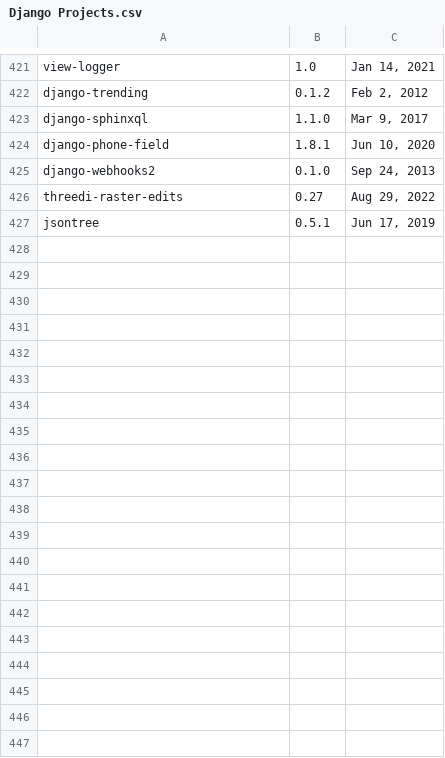
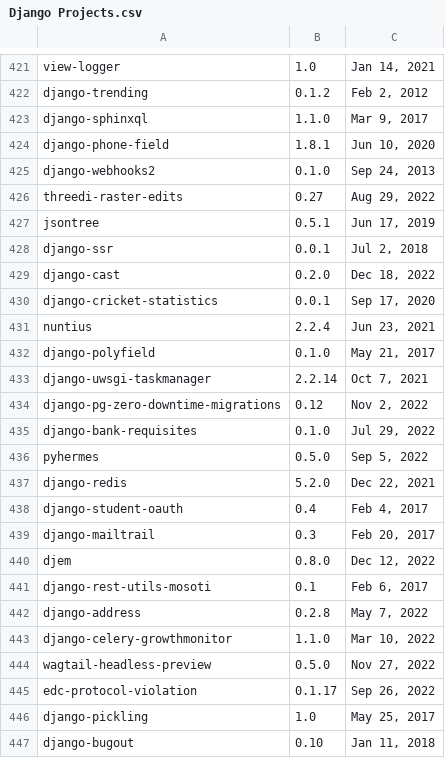
Before and after one commit to siddhantiiits/Web_Crawling_Exercise, a CSV file: Django Projects.csv, drawn as a sheet; only a part is shown, gaps mark what is left out; the diff covers the shown part only.

```diff
--- a/Django Projects.csv
+++ b/Django Projects.csv
@@ -427 +427,21 @@ threedi-raster-edits,0.27,"Aug 29, 2022"
 jsontree,0.5.1,"Jun 17, 2019"
+django-ssr,0.0.1,"Jul 2, 2018"
+django-cast,0.2.0,"Dec 18, 2022"
+django-cricket-statistics,0.0.1,"Sep 17, 2020"
+nuntius,2.2.4,"Jun 23, 2021"
+django-polyfield,0.1.0,"May 21, 2017"
+django-uwsgi-taskmanager,2.2.14,"Oct 7, 2021"
+django-pg-zero-downtime-migrations,0.12,"Nov 2, 2022"
+django-bank-requisites,0.1.0,"Jul 29, 2022"
+pyhermes,0.5.0,"Sep 5, 2022"
+django-redis,5.2.0,"Dec 22, 2021"
+django-student-oauth,0.4,"Feb 4, 2017"
+django-mailtrail,0.3,"Feb 20, 2017"
+djem,0.8.0,"Dec 12, 2022"
+django-rest-utils-mosoti,0.1,"Feb 6, 2017"
+django-address,0.2.8,"May 7, 2022"
+django-celery-growthmonitor,1.1.0,"Mar 10, 2022"
+wagtail-headless-preview,0.5.0,"Nov 27, 2022"
+edc-protocol-violation,0.1.17,"Sep 26, 2022"
+django-pickling,1.0,"May 25, 2017"
+django-bugout,0.10,"Jan 11, 2018"
```
Also changed, not shown: 23 added rows elsewhere in this file, 1 other file.
